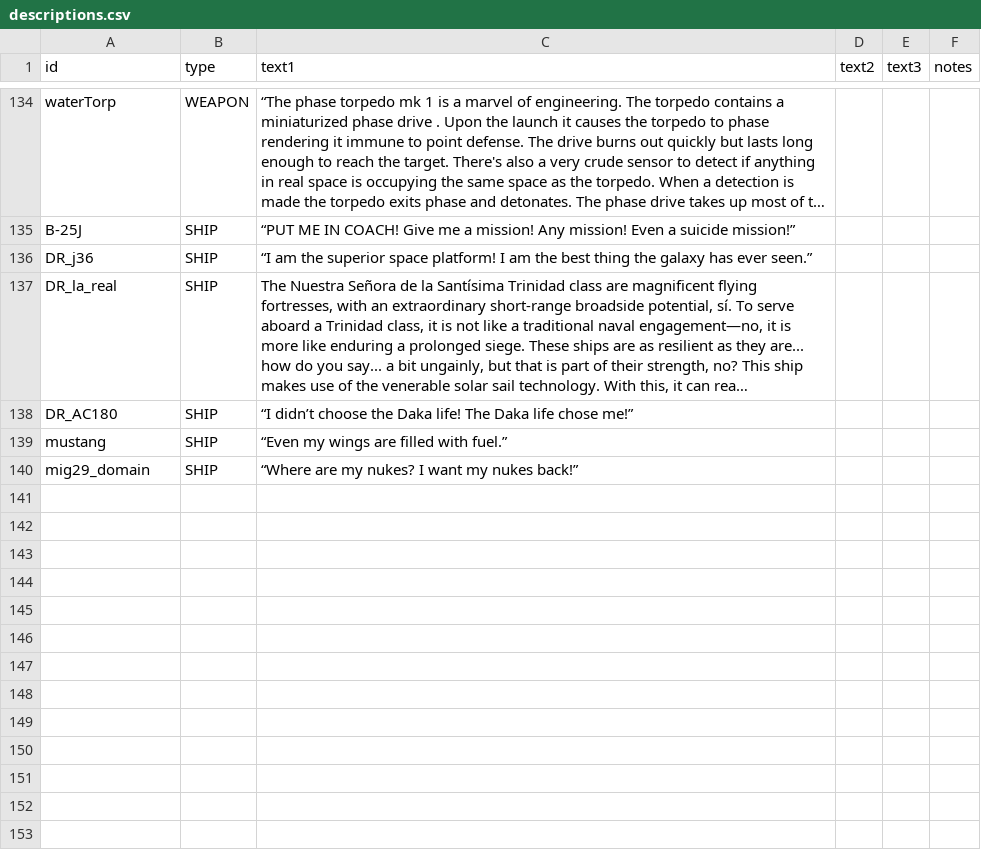
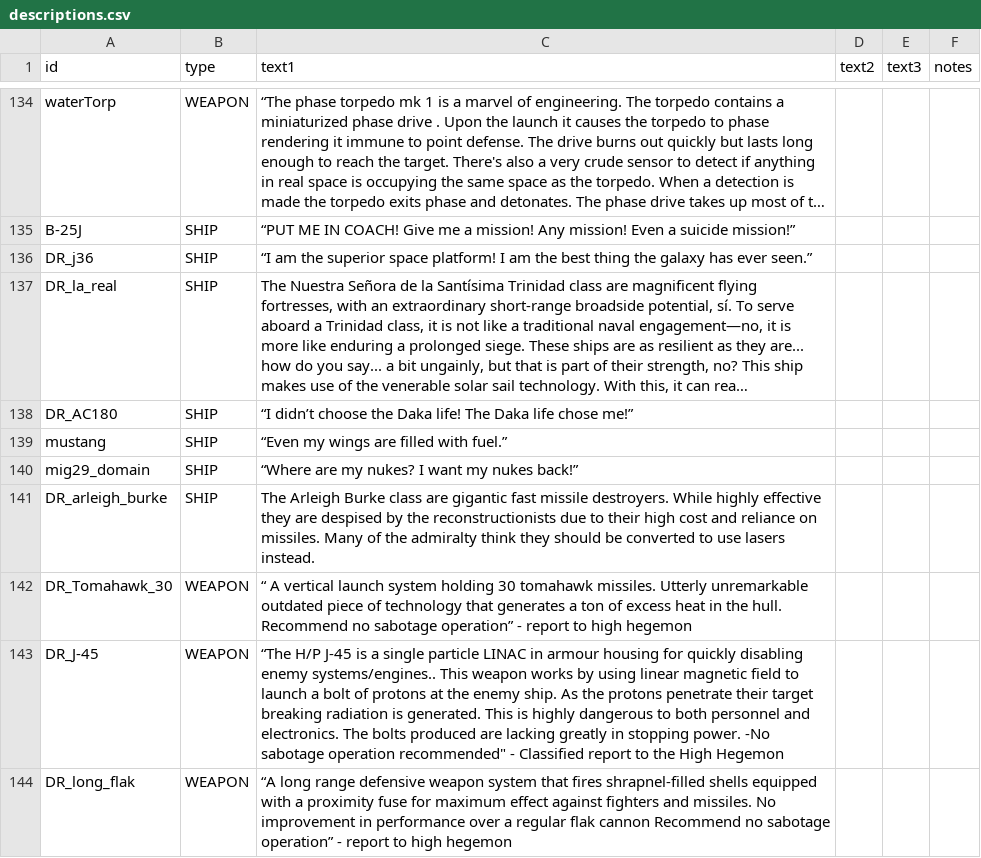
Before and after one commit to bryceOctovioOstrem/domainReformed, a CSV file: data/strings/descriptions.csv, drawn as a sheet; only a part is shown, gaps mark what is left out; long unchanged cells end in …; the diff covers the shown part only.

```diff
--- a/data/strings/descriptions.csv
+++ b/data/strings/descriptions.csv
@@ -192 +192,5 @@ mustang,SHIP,“Even my wings are filled with fuel.” ,,,
 mig29_domain,SHIP,“Where are my nukes? I want my nukes back!” ,,,
+DR_arleigh_burke,SHIP,The Arleigh Burke class are gigantic fast missile destroyers. While highly effective they are despised by the reconstructionists due to their high cost and reliance on missiles. Many of the admiralty think they should be converted to use lasers instead. ,,,
+DR_Tomahawk_30,WEAPON,“ A vertical launch system holding 30 tomahawk missiles. Utterly unremarkable outdated piece of technology that generates a ton of excess heat in the hull. Recommend no sabotage operation” - report to high hegemon ,,,
+DR_J-45,WEAPON,"“The H/P J-45 is a single particle LINAC in armour housing for quickly disabling enemy systems/engines.. This weapon works by using linear magnetic field to launch a bolt of protons at the enemy ship. As the protons penetrate their target breaking radiation is generated. This is highly dangerous to both personnel and electronics. The bolts produced are lacking greatly in stopping power. -No sabotage operation recommended"" - Classified report to the High Hegemon ",,,
+DR_long_flak,WEAPON,“A long range defensive weapon system that fires shrapnel-filled shells equipped with a proximity fuse for maximum effect against fighters and missiles. No improvement in performance over a regular flak cannon Recommend no sabotage operation” - report to high hegemon ,,,
```
Also changed, not shown: 4 added rows elsewhere in this file, data/campaign/industries.csv, data/hulls/ship_data.csv, 36 other files.
